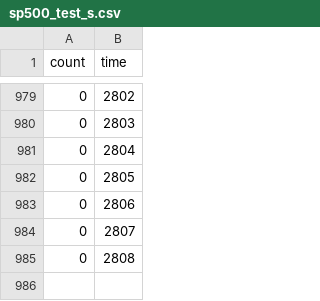
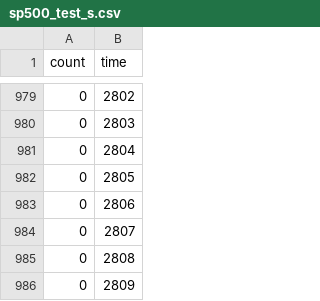
Before and after one commit to Daniel-GIT-CONTRIBUTE/ADVML_PROJECT, a CSV file: sp500_test_s.csv, drawn as a sheet; only a part is shown, gaps mark what is left out; the diff names each change by its address in the sheet, - before the commit and + after, or states it on an @@ line.

```diff
--- a/sp500_test_s.csv
+++ b/sp500_test_s.csv
+row 986: 0 | 2809
```
Also changed, not shown: 2 other files.
